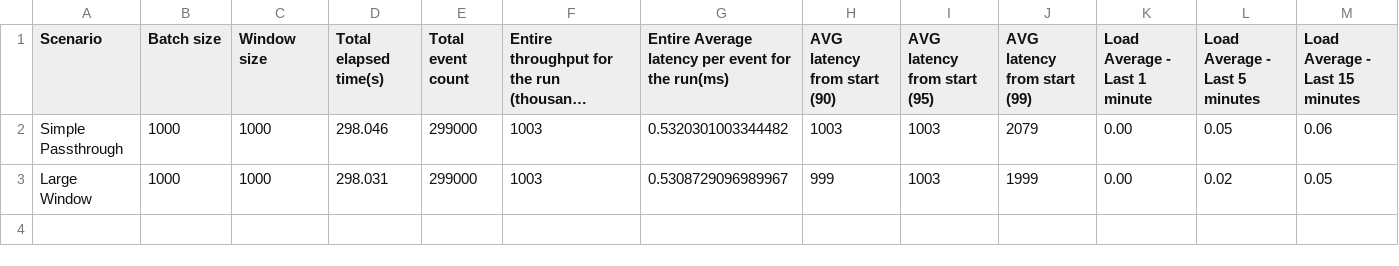
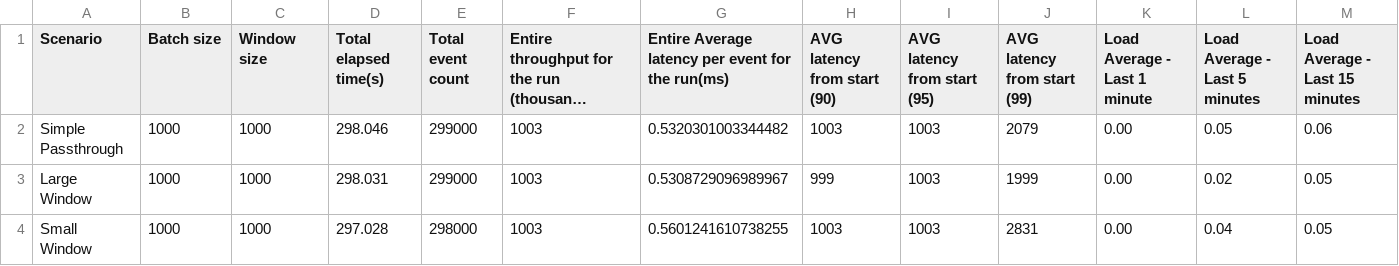
Before and after one commit to minudika/sp-performance-test-results, a CSV file: summary.csv, drawn as a sheet; long unchanged cells end in …; the diff names each change by its address in the sheet, - before the commit and + after, or states it on an @@ line.

Commit message:
2018-11-14 09:21:16 : Add performance results
Test duration : 900000

```diff
--- a/summary.csv
+++ b/summary.csv
+row 4: Small Window | 1000 | 1000 | 297.028 | 298000 | 1003 | 0.5601241610738255 | 1003 | 1003 | 2831 | 0.00 | 0.04 | 0.05
```
